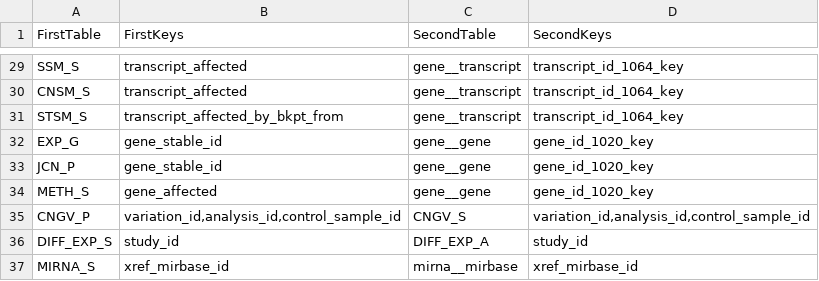
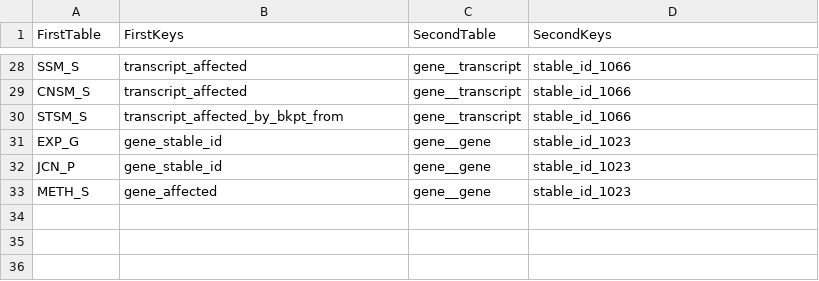
Before and after one commit to biomart/biomart-testdata, a TSV file: icgc_relations.tsv, drawn as a sheet; only a part is shown, gaps mark what is left out; removed rows and columns are numbered as before the commit, all else as after; the diff covers the shown part only; the diff names each change by its address in the sheet, - before the commit and + after, or states it on an @@ line.

Commit message:
DCCTEST-2547 Updated icgc_relations.tsv to match runme.pl
All of the relations in the TSV file were rearranged to be in the same order as the joins in runme.pl. "First" and "Second" table/key were swapped to match their ordering in runme.pl. For the gene table joins (at the end of the file), the key names were changed according to Junjun and Anthony's instructions. A total of four relations were removed: three of them dealt with germline secondary files, which do not exist, and the last was a join between germline and samples, which does not occur.

```diff
--- a/icgc_relations.tsv
+++ b/icgc_relations.tsv
-D28:D30 (SecondKeys): transcript_id_1064_key
+D28:D30 (SecondKeys): stable_id_1066
-D31:D33 (SecondKeys): gene_id_1020_key
+D31:D33 (SecondKeys): stable_id_1023
-row 35: CNGV_P | variation_id,analysis_id,control_sample_id | CNGV_S | variation_id,analysis_id,control_sample_id
-row 36: DIFF_EXP_S | study_id | DIFF_EXP_A | study_id
-row 37: MIRNA_S | xref_mirbase_id | mirna__mirbase | xref_mirbase_id
```
Also changed, not shown: 12 added rows, 13 removed rows, 6 moved rows and 5 edited cells elsewhere in this file.
